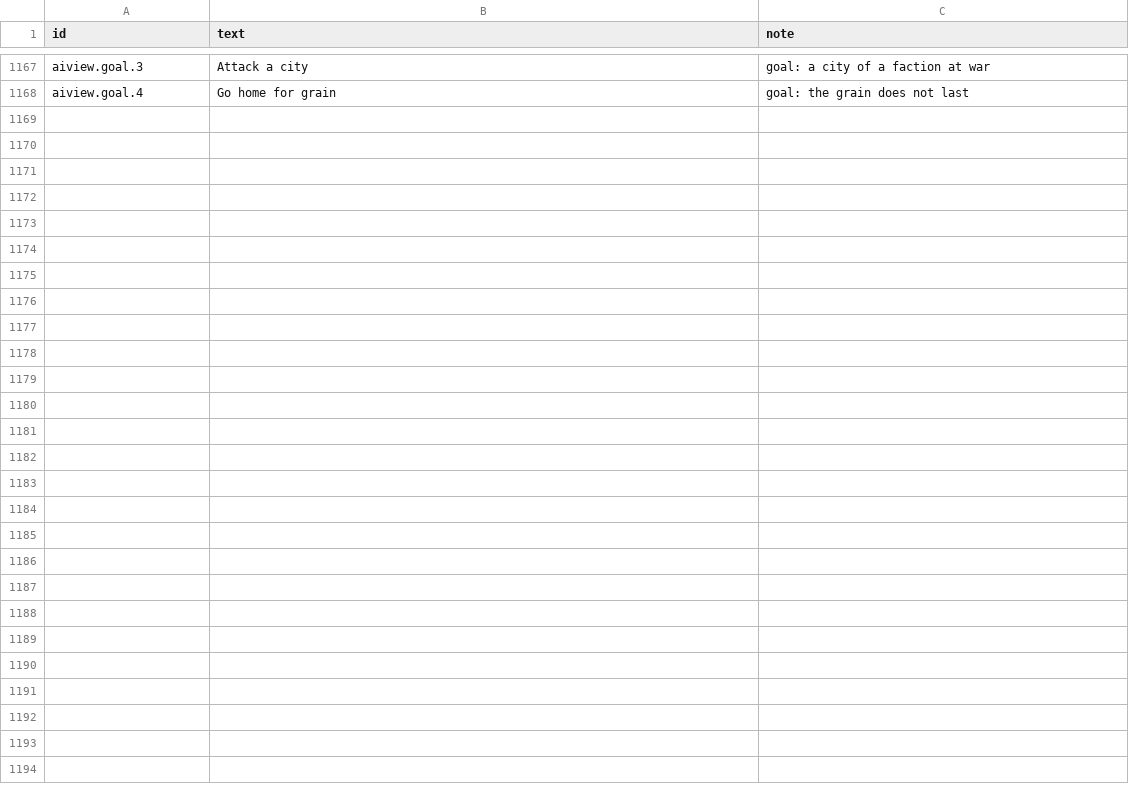
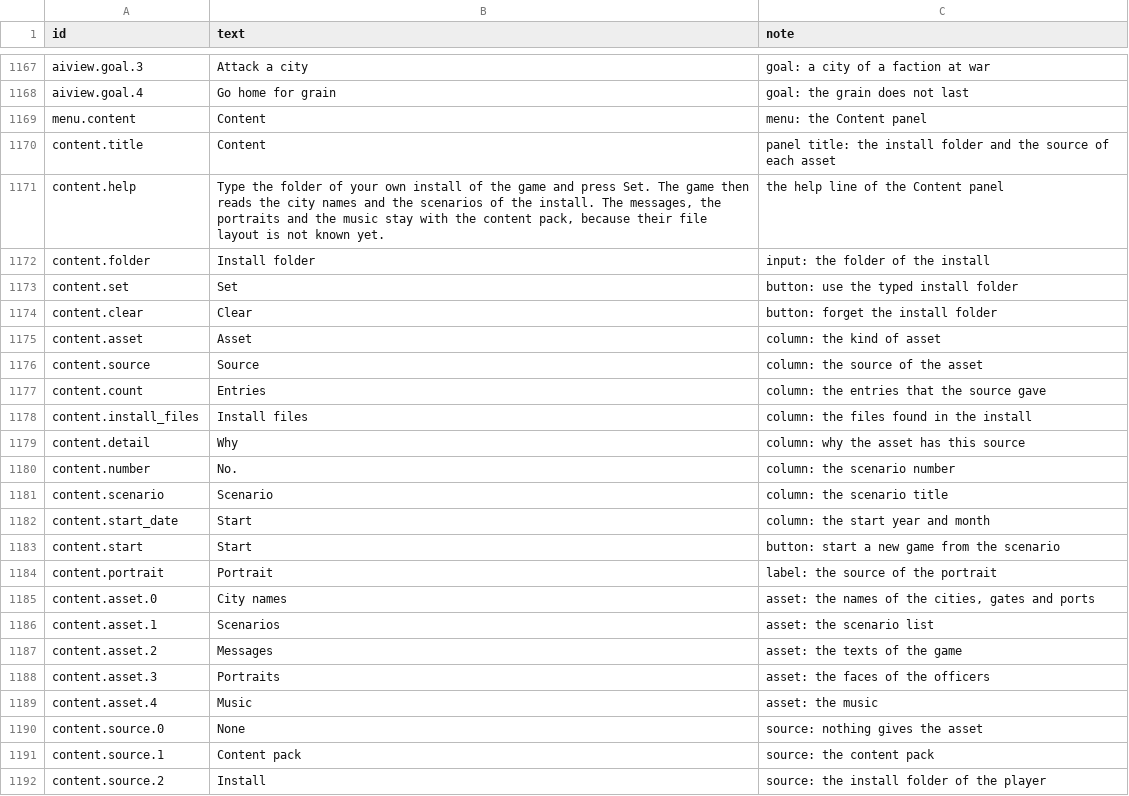
Before and after one commit to yksi7417/sanguodream, a TSV file: data/placeholder/text/en.tsv, drawn as a sheet; only a part is shown, gaps mark what is left out; the diff names each change by its address in the sheet, - before the commit and + after, or states it on an @@ line.

```diff
--- a/data/placeholder/text/en.tsv
+++ b/data/placeholder/text/en.tsv
+row 1169: menu.content | Content | menu: the Content panel
+row 1170: content.title | Content | panel title: the install folder and the source of each asset
+row 1171: content.help | Type the folder of your own install of the game and press Set. The game then reads the city names and the scenarios of the install. The messages, the portraits and the music stay with the content pack, because their file layout is not known yet. | the help line of the Content panel
+row 1172: content.folder | Install folder | input: the folder of the install
+row 1173: content.set | Set | button: use the typed install folder
+row 1174: content.clear | Clear | button: forget the install folder
+row 1175: content.asset | Asset | column: the kind of asset
+row 1176: content.source | Source | column: the source of the asset
+row 1177: content.count | Entries | column: the entries that the source gave
+row 1178: content.install_files | Install files | column: the files found in the install
+row 1179: content.detail | Why | column: why the asset has this source
+row 1180: content.number | No. | column: the scenario number
+row 1181: content.scenario | Scenario | column: the scenario title
+row 1182: content.start_date | Start | column: the start year and month
+row 1183: content.start | Start | button: start a new game from the scenario
+row 1184: content.portrait | Portrait | label: the source of the portrait
+row 1185: content.asset.0 | City names | asset: the names of the cities, gates and ports
+row 1186: content.asset.1 | Scenarios | asset: the scenario list
+row 1187: content.asset.2 | Messages | asset: the texts of the game
+row 1188: content.asset.3 | Portraits | asset: the faces of the officers
+row 1189: content.asset.4 | Music | asset: the music
+row 1190: content.source.0 | None | source: nothing gives the asset
+row 1191: content.source.1 | Content pack | source: the content pack
+row 1192: content.source.2 | Install | source: the install folder of the player
```
Also changed, not shown: data/placeholder/text/zh-TW.tsv, 6 other files.
